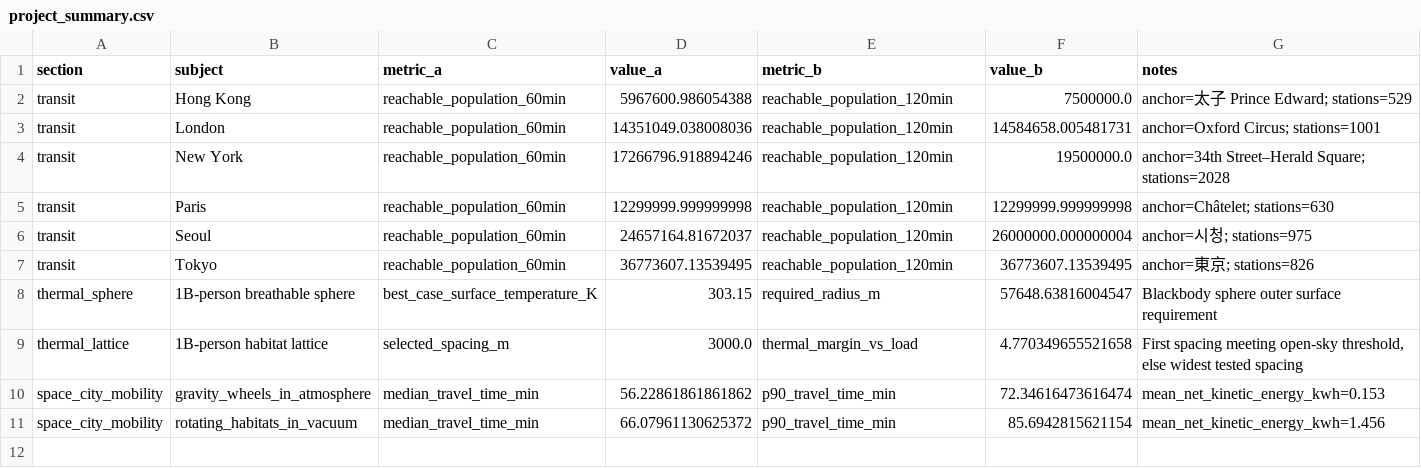
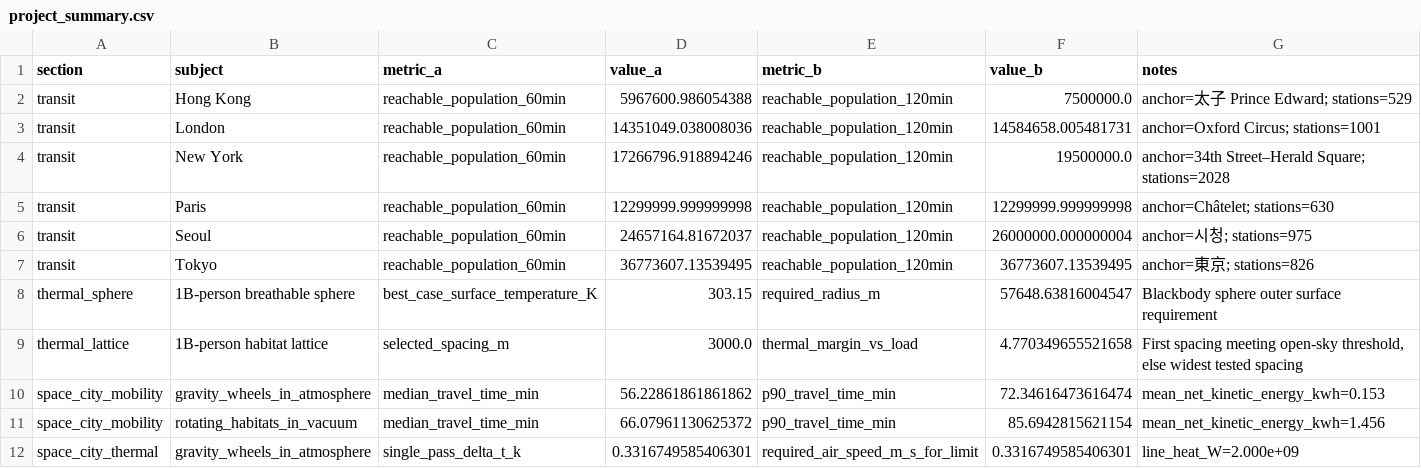
Before and after one commit to AlanCoding/gravitational-balloon-mathematics, a CSV file: transit/transit_argument/outputs/tables/project_summary.csv, drawn as a sheet.

```diff
--- a/transit/transit_argument/outputs/tables/project_summary.csv
+++ b/transit/transit_argument/outputs/tables/project_summary.csv
@@ -11 +11,2 @@ space_city_mobility,gravity_wheels_in_atmosphere,median_travel_time_min,56.22861
 space_city_mobility,rotating_habitats_in_vacuum,median_travel_time_min,66.07961130625372,p90_travel_time_min,85.6942815621154,mean_net_kinetic_energy_kwh=1.456
+space_city_thermal,gravity_wheels_in_atmosphere,single_pass_delta_t_k,0.3316749585406301,required_air_speed_m_s_for_limit,0.3316749585406301,line_heat_W=2.000e+09
```
Also changed, not shown: transit/transit_argument/outputs/tables/space_city_mobility_assumptions.csv, 7 other files.
